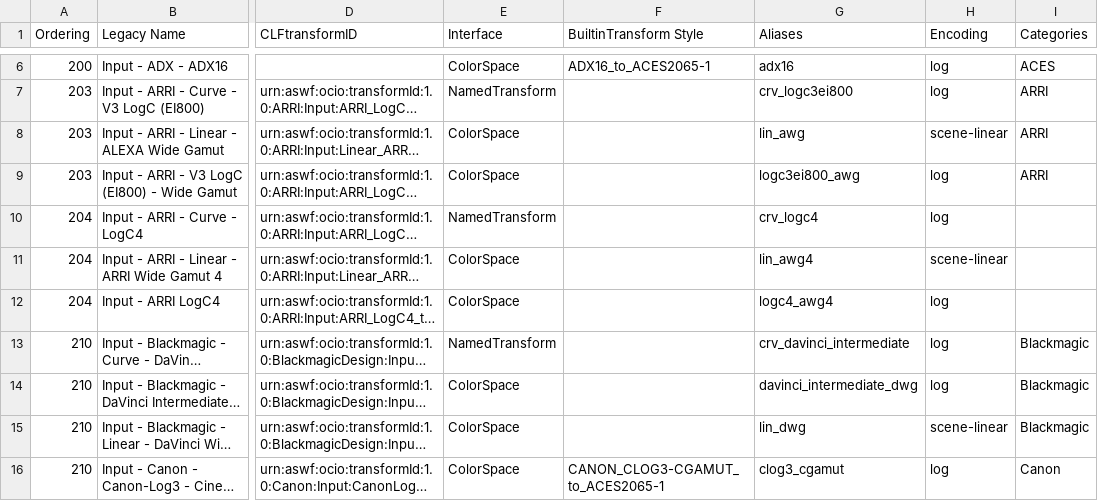
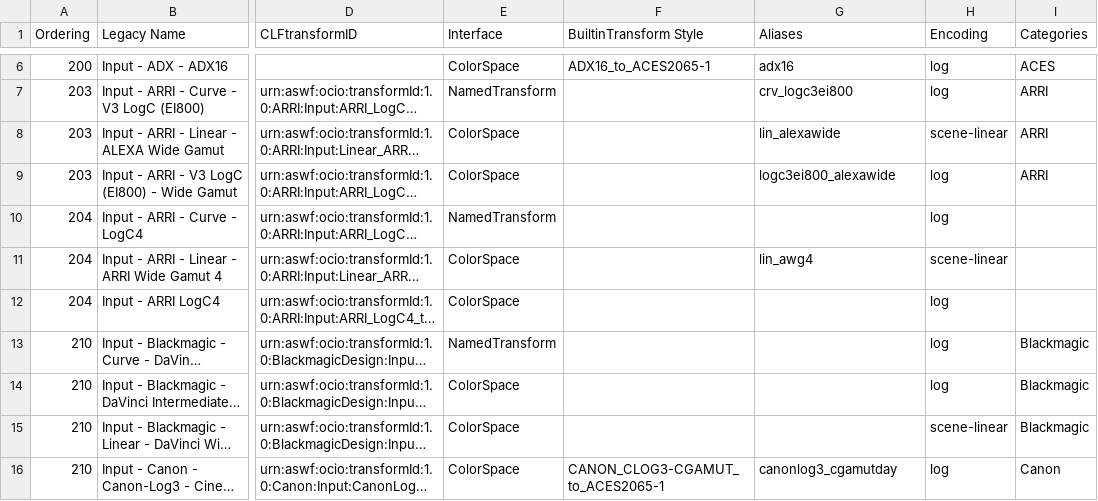
Before and after one commit to AcademySoftwareFoundation/OpenColorIO-Config-ACES, a CSV file: opencolorio_config_aces/config/studio/generate/resources/OpenColorIO-Config-ACES CG and Studio Transforms - v1.0.0-rc1 - Studio Config - Mapping.csv, drawn as a sheet; only a part is shown, gaps mark what is left out; long unchanged cells end in …; the diff covers the shown part only; the diff names each change by its address in the sheet, - before the commit and + after, or states it on an @@ line.

```diff
--- a/opencolorio_config_aces/config/studio/generate/resources/OpenColorIO-Config-ACES CG and Studio Transforms - v1.0.0-rc1 - Studio Config - Mapping.csv
+++ b/opencolorio_config_aces/config/studio/generate/resources/OpenColorIO-Config-ACES CG and Studio Transforms - v1.0.0-rc1 - Studio Config - Mapping.csv
-G8 (Aliases): lin_awg
+G8 (Aliases): lin_alexawide
-G9 (Aliases): logc3ei800_awg
+G9 (Aliases): logc3ei800_alexawide
-G10 (Aliases): crv_logc4
+G10 (Aliases): (empty)
-G12 (Aliases): logc4_awg4
+G12 (Aliases): (empty)
-G13 (Aliases): crv_davinci_intermediate
+G13 (Aliases): (empty)
-G14 (Aliases): davinci_intermediate_dwg
+G14 (Aliases): (empty)
-G15 (Aliases): lin_dwg
+G15 (Aliases): (empty)
-G16 (Aliases): clog3_cgamut
+G16 (Aliases): canonlog3_cgamutday
```
Also changed, not shown: 1 added row and 12 edited cells elsewhere in this file, 2 other files.
